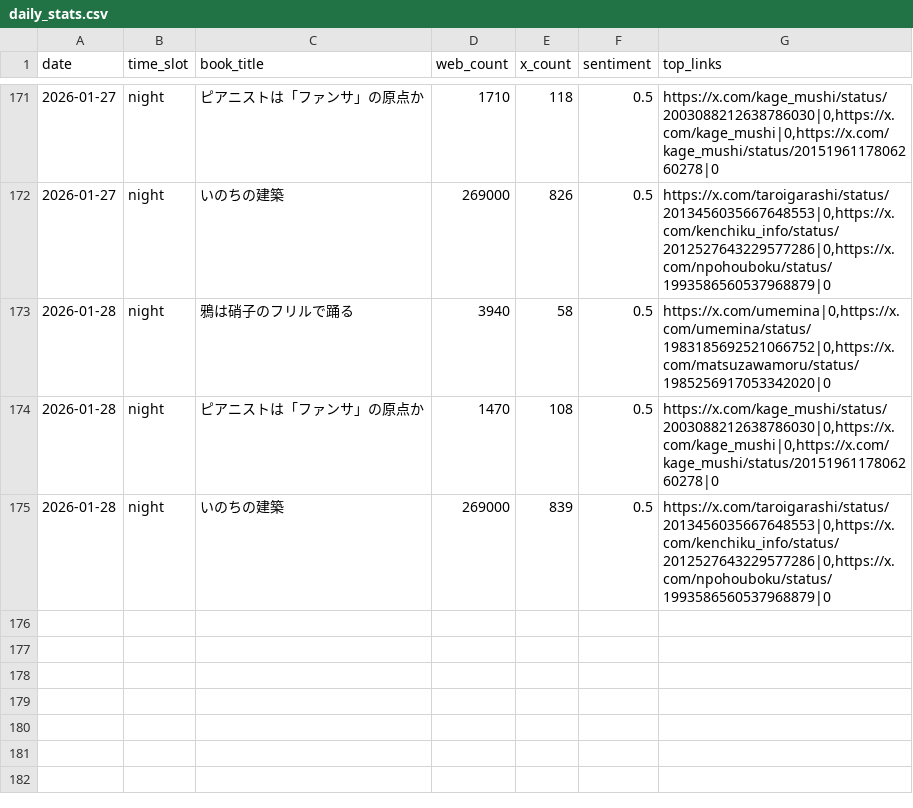
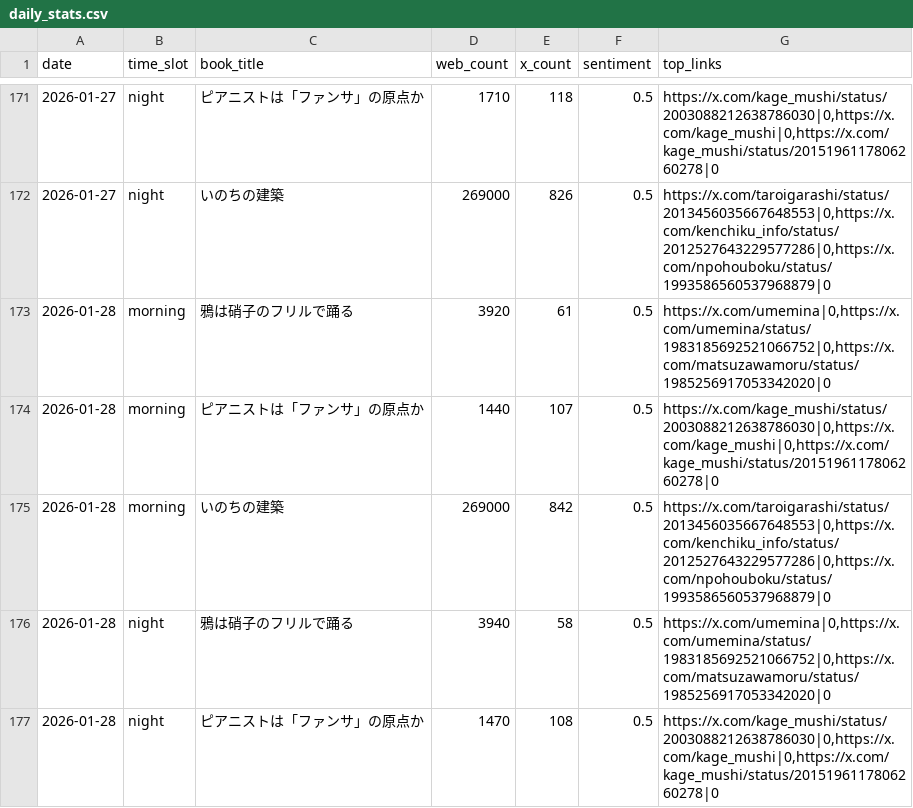
Before and after one commit to 24tomofiro/book-trend-monitor, a CSV file: data/processed/daily_stats.csv, drawn as a sheet; only a part is shown, gaps mark what is left out; the shorter side is filled out with more unchanged rows.

```diff
--- a/data/processed/daily_stats.csv
+++ b/data/processed/daily_stats.csv
@@ -172,2 +172,5 @@
 2026-01-27,night,いのちの建築,269000,826,0.5,"https://x.com/taroigarashi/status/2013456035667648553|0,https://x.com/kenchiku_info/status/2012527643229577286|0,https://x.com/npohouboku/status/1993586560537968879|0"
+2026-01-28,morning,鴉は硝子のフリルで踊る,3920,61,0.5,"https://x.com/umemina|0,https://x.com/umemina/status/1983185692521066752|0,https://x.com/matsuzawamoru/status/1985256917053342020|0"
+2026-01-28,morning,ピアニストは「ファンサ」の原点か,1440,107,0.5,"https://x.com/kage_mushi/status/2003088212638786030|0,https://x.com/kage_mushi|0,https://x.com/kage_mushi/status/2015196117806260278|0"
+2026-01-28,morning,いのちの建築,269000,842,0.5,"https://x.com/taroigarashi/status/2013456035667648553|0,https://x.com/kenchiku_info/status/2012527643229577286|0,https://x.com/npohouboku/status/1993586560537968879|0"
 2026-01-28,night,鴉は硝子のフリルで踊る,3940,58,0.5,"https://x.com/umemina|0,https://x.com/umemina/status/1983185692521066752|0,https://x.com/matsuzawamoru/status/1985256917053342020|0"
```
Also changed, not shown: 4 other files.
